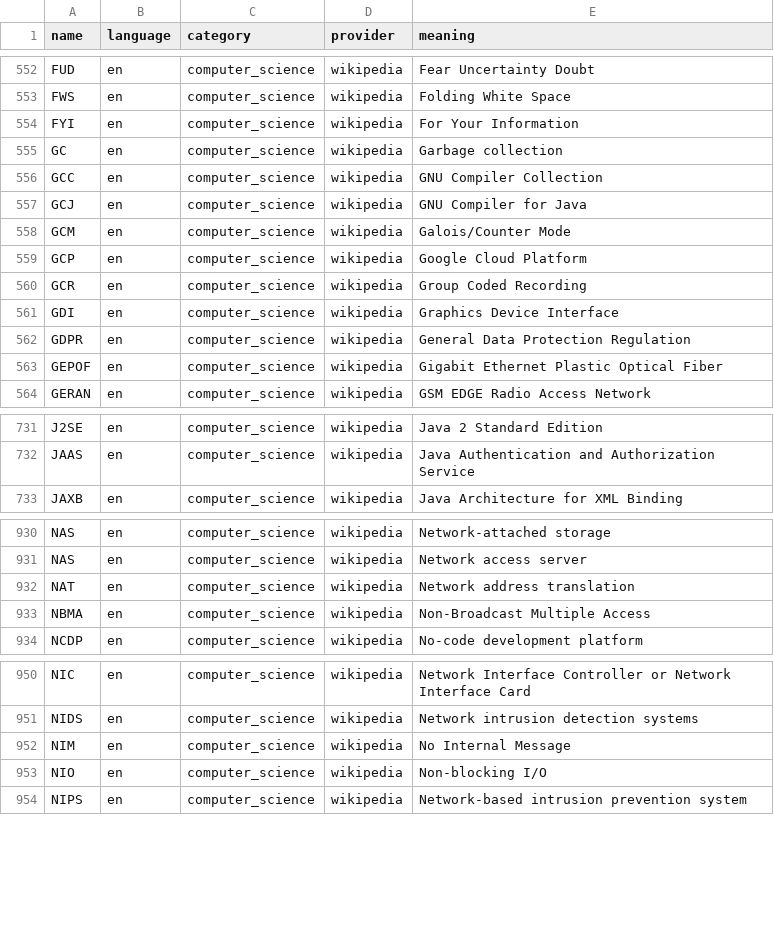
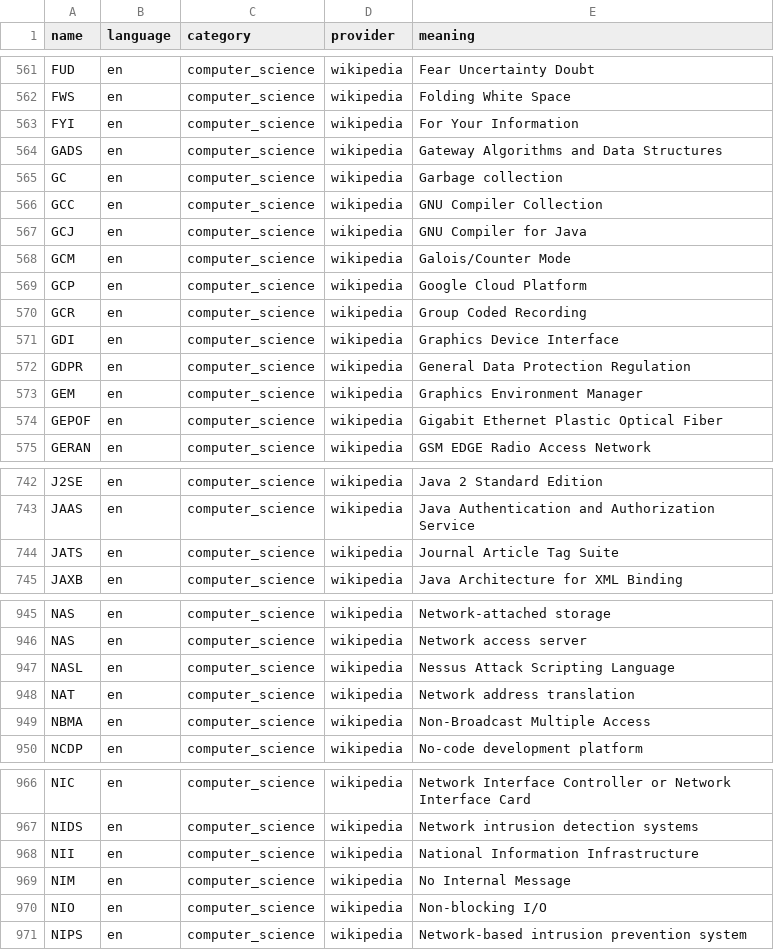
Before and after one commit to theobori/pycronyms, a CSV file: pycronyms_output/acronyms.csv, drawn as a sheet; only a part is shown, gaps mark what is left out; the diff covers the shown part only.

```diff
--- a/pycronyms_output/acronyms.csv
+++ b/pycronyms_output/acronyms.csv
@@ -554,2 +563,3 @@ FWS,en,computer_science,wikipedia,Folding White Space
 FYI,en,computer_science,wikipedia,For Your Information
+GADS,en,computer_science,wikipedia,Gateway Algorithms and Data Structures
 GC,en,computer_science,wikipedia,Garbage collection
@@ -562,2 +572,3 @@ GDI,en,computer_science,wikipedia,Graphics Device Interface
 GDPR,en,computer_science,wikipedia,General Data Protection Regulation
+GEM,en,computer_science,wikipedia,Graphics Environment Manager
 GEPOF,en,computer_science,wikipedia,Gigabit Ethernet Plastic Optical Fiber
@@ -732,2 +743,3 @@ J2SE,en,computer_science,wikipedia,Java 2 Standard Edition
 JAAS,en,computer_science,wikipedia,Java Authentication and Authorization Service
+JATS,en,computer_science,wikipedia,Journal Article Tag Suite
 JAXB,en,computer_science,wikipedia,Java Architecture for XML Binding
@@ -931,2 +946,3 @@ NAS,en,computer_science,wikipedia,Network-attached storage
 NAS,en,computer_science,wikipedia,Network access server
+NASL,en,computer_science,wikipedia,Nessus Attack Scripting Language
 NAT,en,computer_science,wikipedia,Network address translation
@@ -951,2 +967,3 @@ NIC,en,computer_science,wikipedia,Network Interface Controller or Network Interf
 NIDS,en,computer_science,wikipedia,Network intrusion detection systems
+NII,en,computer_science,wikipedia,National Information Infrastructure
 NIM,en,computer_science,wikipedia,No Internal Message
```
Also changed, not shown: 19 added rows and 1 edited cell elsewhere in this file, pycronyms_output/statistics.csv, 3 other files.
